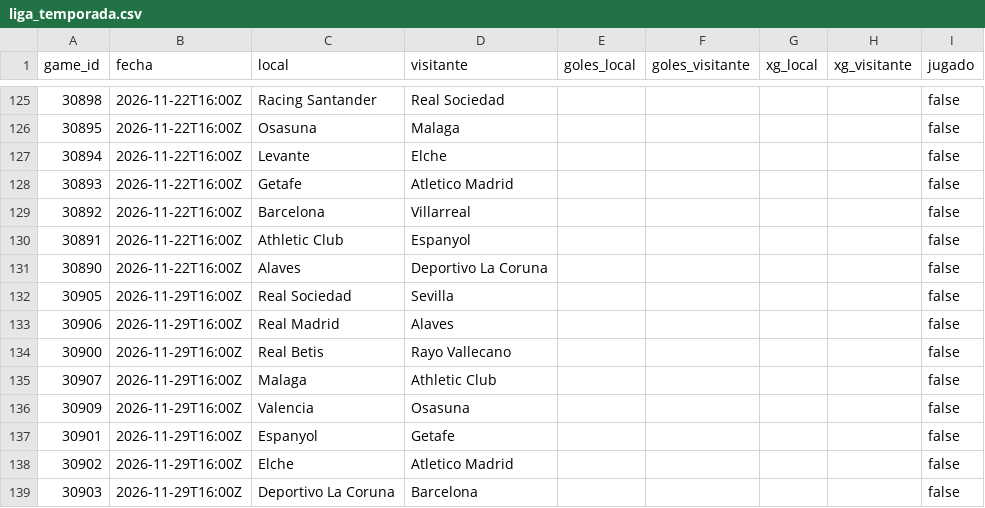
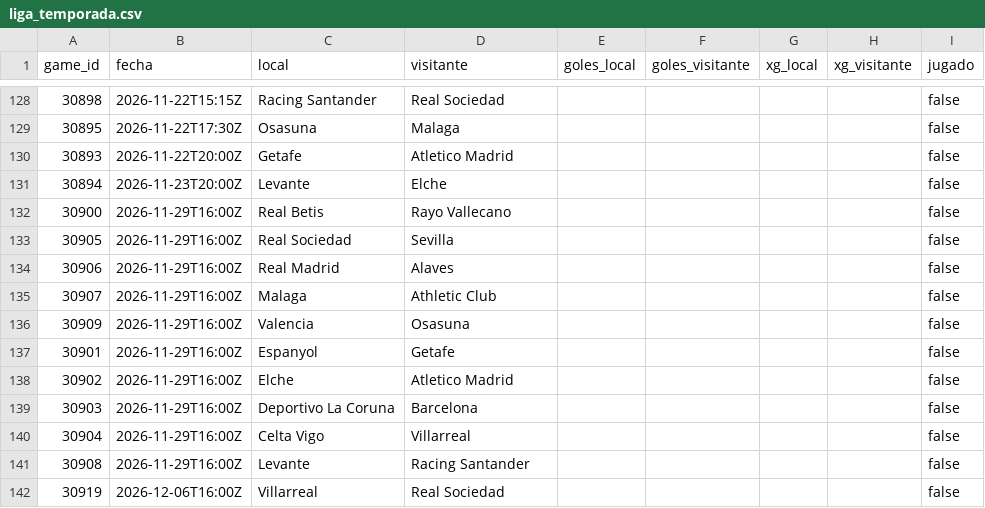
Before and after one commit to aluse33/madrid-analytics, a CSV file: web/src/data/liga_temporada.csv, drawn as a sheet; only a part is shown, gaps mark what is left out; the shorter side is filled out with more unchanged rows; the diff covers the shown part only.

```diff
--- a/web/src/data/liga_temporada.csv
+++ b/web/src/data/liga_temporada.csv
@@ -125,11 +128,8 @@ game_id,fecha,local,visitante,goles_local,goles_visitante,xg_local,xg_visitante,
-30898,2026-11-22T16:00Z,Racing Santander,Real Sociedad,,,,,false
-30895,2026-11-22T16:00Z,Osasuna,Malaga,,,,,false
-30894,2026-11-22T16:00Z,Levante,Elche,,,,,false
-30893,2026-11-22T16:00Z,Getafe,Atletico Madrid,,,,,false
-30892,2026-11-22T16:00Z,Barcelona,Villarreal,,,,,false
-30891,2026-11-22T16:00Z,Athletic Club,Espanyol,,,,,false
-30890,2026-11-22T16:00Z,Alaves,Deportivo La Coruna,,,,,false
+30898,2026-11-22T15:15Z,Racing Santander,Real Sociedad,,,,,false
+30895,2026-11-22T17:30Z,Osasuna,Malaga,,,,,false
+30893,2026-11-22T20:00Z,Getafe,Atletico Madrid,,,,,false
+30894,2026-11-23T20:00Z,Levante,Elche,,,,,false
+30900,2026-11-29T16:00Z,Real Betis,Rayo Vallecano,,,,,false
 30905,2026-11-29T16:00Z,Real Sociedad,Sevilla,,,,,false
 30906,2026-11-29T16:00Z,Real Madrid,Alaves,,,,,false
-30900,2026-11-29T16:00Z,Real Betis,Rayo Vallecano,,,,,false
 30907,2026-11-29T16:00Z,Malaga,Athletic Club,,,,,false
```
Also changed, not shown: 11 added rows, 8 removed rows and 15 edited cells elsewhere in this file, web/src/data/jugadores_eb.csv, web/src/data/jugadores_liga.csv, 6 other files.
